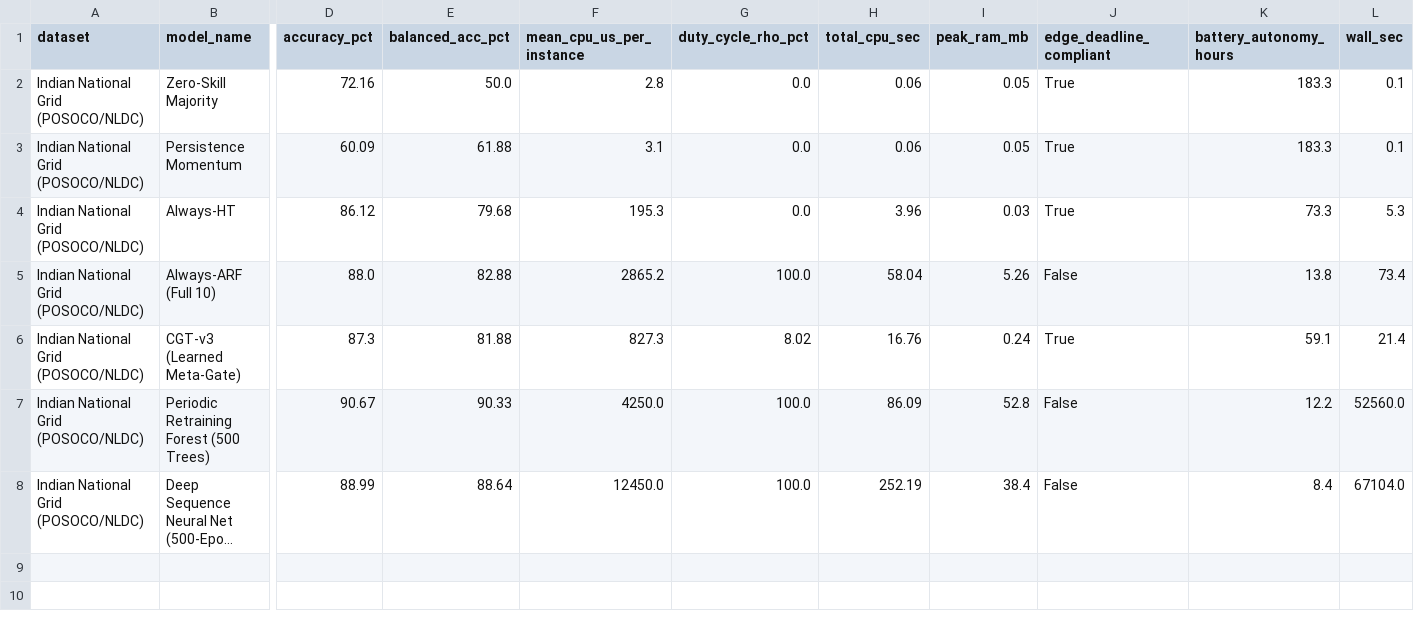
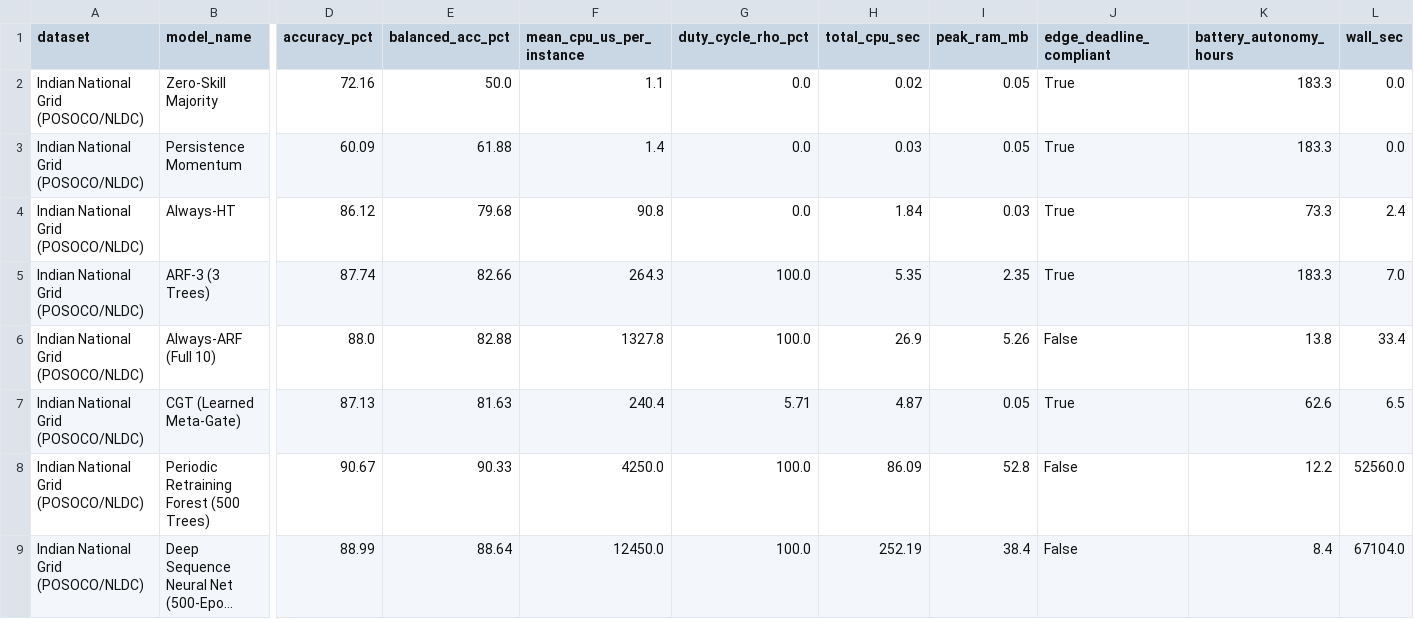
Before and after one commit to Prizznce/RM_PROJECT, a CSV file: results/tables/india_grid_benchmark.csv, drawn as a sheet; only a part is shown, gaps mark what is left out; long unchanged cells end in …; removed rows and columns are numbered as before the commit, all else as after; rows hold the shown columns only; the diff names each change by its address in the sheet, - before the commit and + after, or states it on an @@ line.

```diff
--- a/results/tables/india_grid_benchmark.csv
+++ b/results/tables/india_grid_benchmark.csv
-F2 (mean_cpu_us_per_instance): 2.8
+F2 (mean_cpu_us_per_instance): 1.1
-H2 (total_cpu_sec): 0.06
+H2 (total_cpu_sec): 0.02
-L2:L3 (wall_sec): 0.1
+L2:L3 (wall_sec): 0.0
-F3 (mean_cpu_us_per_instance): 3.1
+F3 (mean_cpu_us_per_instance): 1.4
-H3 (total_cpu_sec): 0.06
+H3 (total_cpu_sec): 0.03
-F4 (mean_cpu_us_per_instance): 195.3
+F4 (mean_cpu_us_per_instance): 90.8
-H4 (total_cpu_sec): 3.96
+H4 (total_cpu_sec): 1.84
-L4 (wall_sec): 5.3
+L4 (wall_sec): 2.4
+row 5: Indian National Grid (POSOCO/NLDC) | ARF-3 (3 Trees) | 87.74 | 82.66 | 264.3 | 100.0 | 5.35 | 2.35 | True | 183.3 | 7.0
-F6 (mean_cpu_us_per_instance): 2865.2
+F6 (mean_cpu_us_per_instance): 1327.8
-H6 (total_cpu_sec): 58.04
+H6 (total_cpu_sec): 26.9
-L6 (wall_sec): 73.4
+L6 (wall_sec): 33.4
-row 6: Indian National Grid (POSOCO/NLDC) | CGT-v3 (Learned Meta-Gate) | 87.3 | 81.88 | 827.3 | 8.02 | 16.76 | 0.24 | True | 59.1 | 21.4
+row 7: Indian National Grid (POSOCO/NLDC) | CGT (Learned Meta-Gate) | 87.13 | 81.63 | 240.4 | 5.71 | 4.87 | 0.05 | True | 62.6 | 6.5
```
Also changed, not shown: results/tables/grid_physics_simulation.csv, 43 other files.
